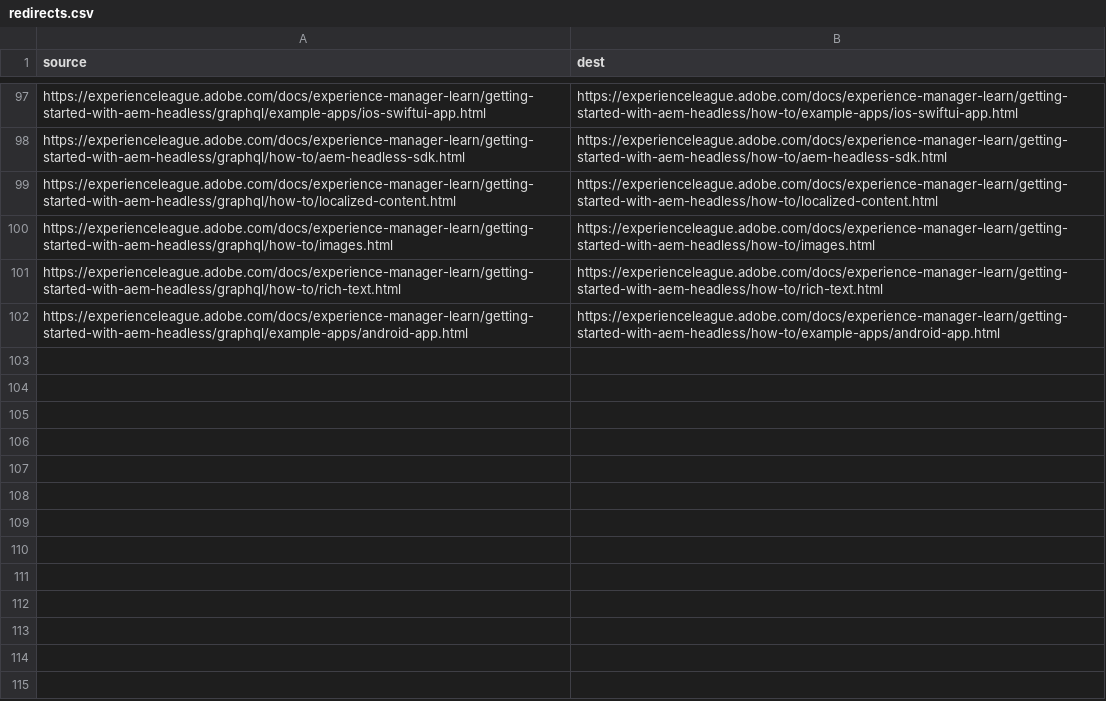
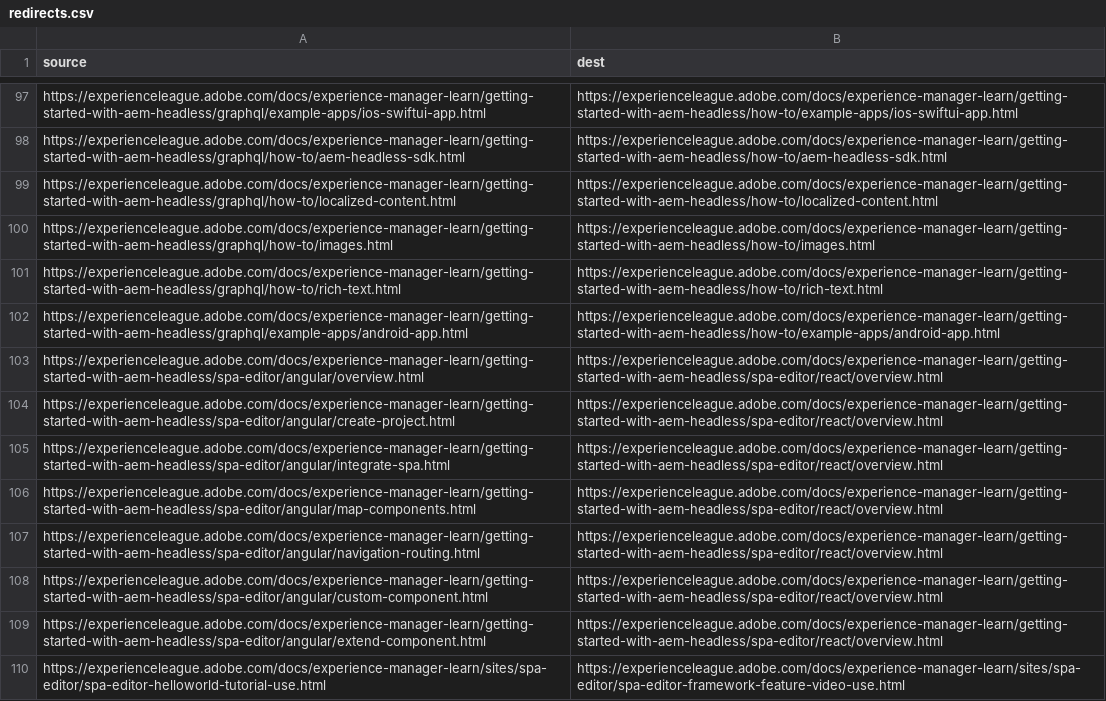
Before and after one commit to AdobeDocs/experience-manager-learn.zh-Hant, a CSV file: redirects.csv, drawn as a sheet; only a part is shown, gaps mark what is left out.

Commit message:
Synced non localizable files from repo .

```diff
--- a/redirects.csv
+++ b/redirects.csv
@@ -102 +102,9 @@ https://experienceleague.adobe.com/docs/experience-manager-learn/getting-started
 https://experienceleague.adobe.com/docs/experience-manager-learn/getting-started-with-aem-headless/graphql/example-apps/android-app.html,https://experienceleague.adobe.com/docs/experience-manager-learn/getting-started-with-aem-headless/how-to/example-apps/android-app.html
+https://experienceleague.adobe.com/docs/experience-manager-learn/getting-started-with-aem-headless/spa-editor/angular/overview.html,https://experienceleague.adobe.com/docs/experience-manager-learn/getting-started-with-aem-headless/spa-editor/react/overview.html
+https://experienceleague.adobe.com/docs/experience-manager-learn/getting-started-with-aem-headless/spa-editor/angular/create-project.html,https://experienceleague.adobe.com/docs/experience-manager-learn/getting-started-with-aem-headless/spa-editor/react/overview.html
+https://experienceleague.adobe.com/docs/experience-manager-learn/getting-started-with-aem-headless/spa-editor/angular/integrate-spa.html,https://experienceleague.adobe.com/docs/experience-manager-learn/getting-started-with-aem-headless/spa-editor/react/overview.html
+https://experienceleague.adobe.com/docs/experience-manager-learn/getting-started-with-aem-headless/spa-editor/angular/map-components.html,https://experienceleague.adobe.com/docs/experience-manager-learn/getting-started-with-aem-headless/spa-editor/react/overview.html
+https://experienceleague.adobe.com/docs/experience-manager-learn/getting-started-with-aem-headless/spa-editor/angular/navigation-routing.html,https://experienceleague.adobe.com/docs/experience-manager-learn/getting-started-with-aem-headless/spa-editor/react/overview.html
+https://experienceleague.adobe.com/docs/experience-manager-learn/getting-started-with-aem-headless/spa-editor/angular/custom-component.html,https://experienceleague.adobe.com/docs/experience-manager-learn/getting-started-with-aem-headless/spa-editor/react/overview.html
+https://experienceleague.adobe.com/docs/experience-manager-learn/getting-started-with-aem-headless/spa-editor/angular/extend-component.html,https://experienceleague.adobe.com/docs/experience-manager-learn/getting-started-with-aem-headless/spa-editor/react/overview.html
+https://experienceleague.adobe.com/docs/experience-manager-learn/sites/spa-editor/spa-editor-helloworld-tutorial-use.html,https://experienceleague.adobe.com/docs/experience-manager-learn/sites/spa-editor/spa-editor-framework-feature-video-use.html
```
